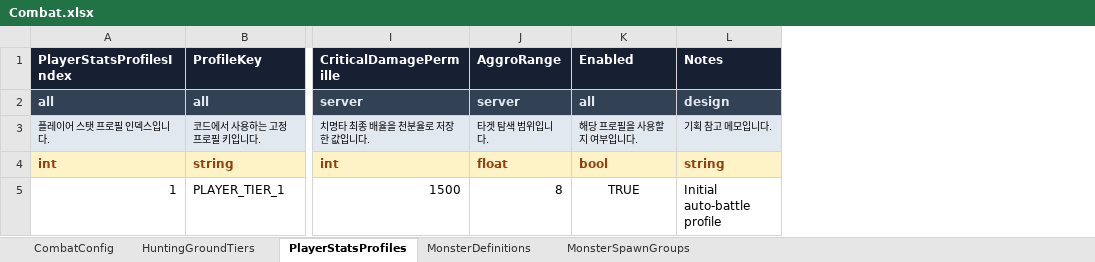
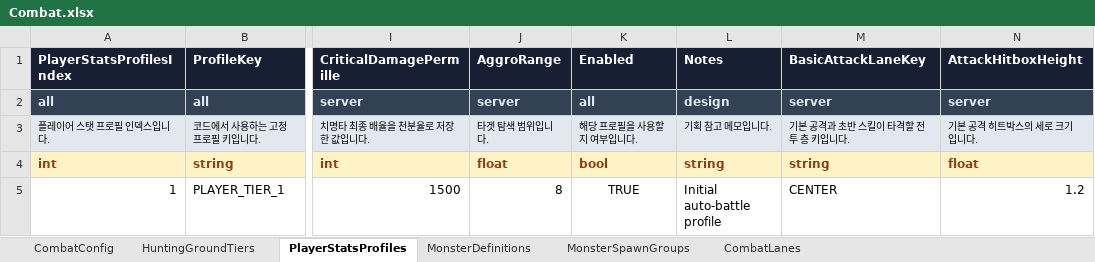
Before and after one commit to KimTaeY96/MapleSlot, an Excel workbook: ExcelTable/Combat.xlsx, sheet PlayerStatsProfiles, drawn as a sheet; only a part is shown, gaps mark what is left out; values as stored, in another font and other column widths than the file's, no borders; the diff names each change by its address in the sheet, - before the commit and + after, or states it on an @@ line.

Commit message:
Build Henesys three-lane combat framework

```diff
--- a/ExcelTable/Combat.xlsx (sheet PlayerStatsProfiles)
+++ b/ExcelTable/Combat.xlsx (sheet PlayerStatsProfiles)
+sheet tab: CombatLanes
+column M (BasicAttackLaneKey), rows 2-5: server | 기본 공격과 초반 스킬이 타격할 전투 층 키입니다. | string | CENTER
+column N (AttackHitboxHeight), rows 2-5: server | 기본 공격 히트박스의 세로 크기입니다. | float | 1.2
```
Also changed, not shown: sheet CombatConfig, sheet MonsterSpawnGroups, sheet MonsterDefinitions, 29 other files.
